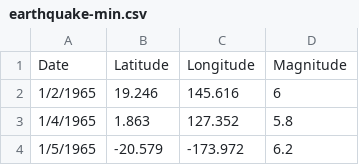
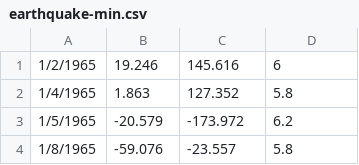
Before and after one commit to krampcg23/CSCI403_Final_Project, a CSV file: Data/earthquake-min.csv, drawn as a sheet; only a part is shown; the shorter side is filled out with more unchanged rows.

```diff
--- a/Data/earthquake-min.csv
+++ b/Data/earthquake-min.csv
@@ -1,2 +1 @@
-Date,Latitude,Longitude,Magnitude
 1/2/1965,19.246,145.616,6
```
Also changed, not shown: Data/tsunami-min.csv, Data/volcano-min.csv, 1 other file.
